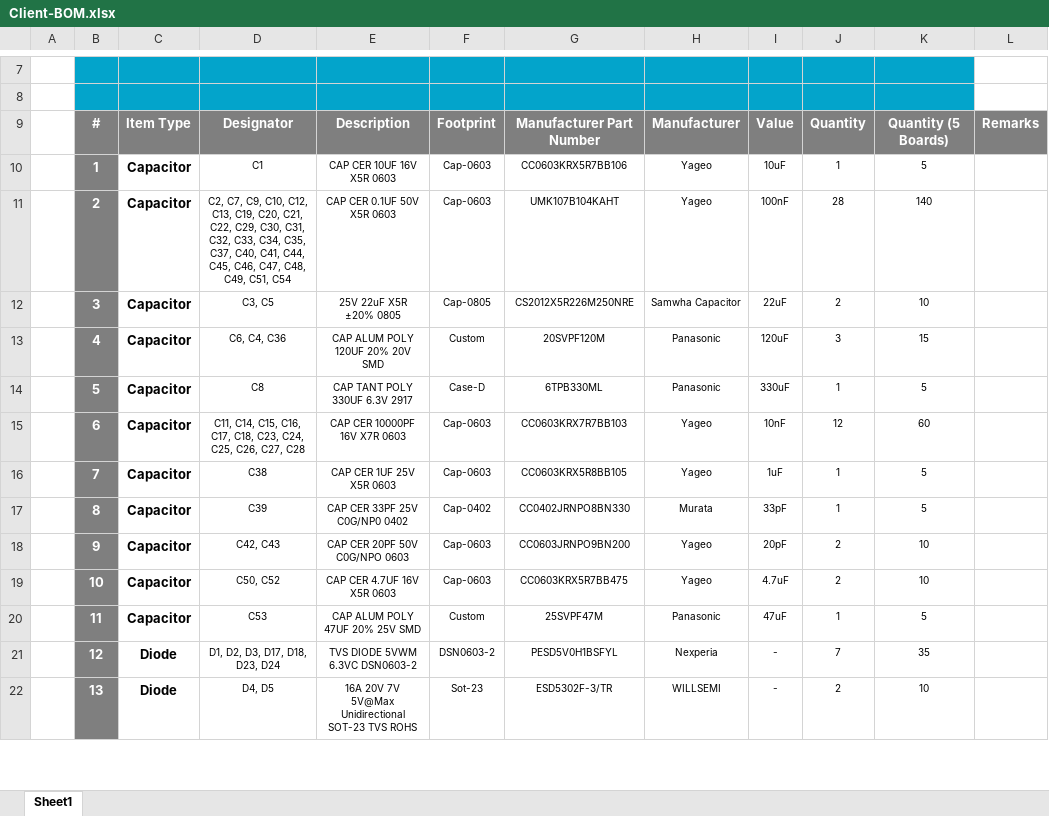
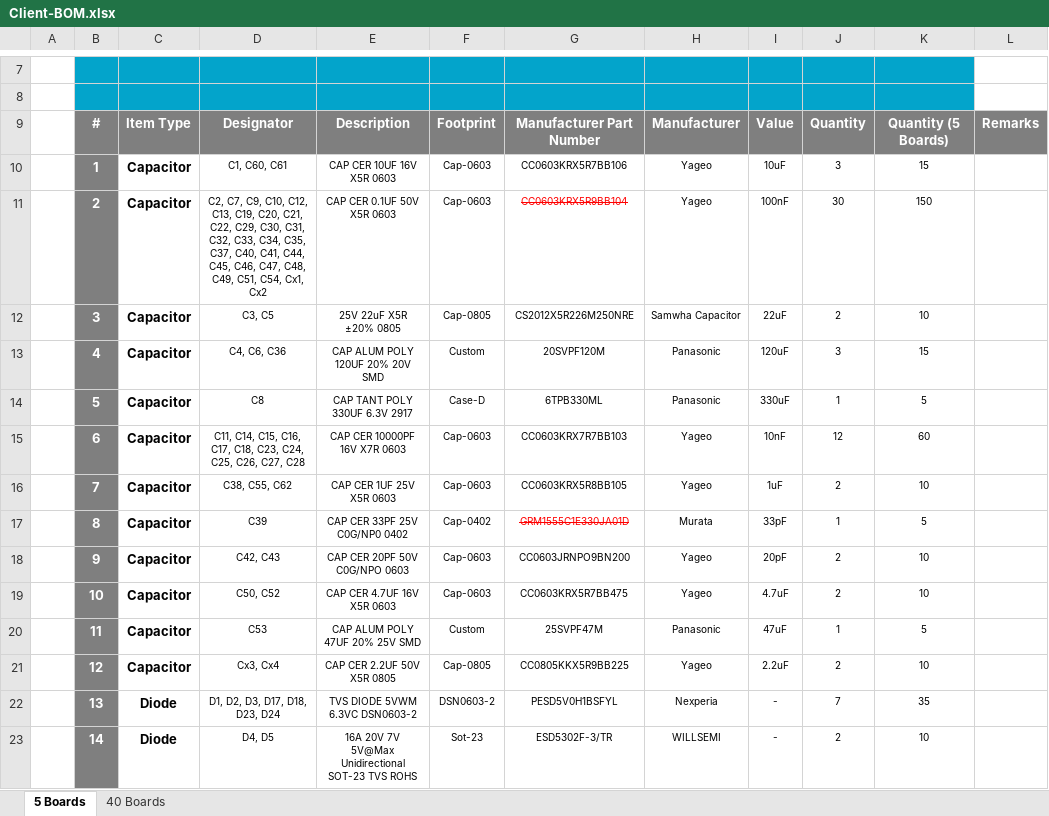
Before and after one commit to eSpark-Consulting-Group/matthewgraff-arduinomegapcb, an Excel workbook: BOM/Client-BOM.xlsx, sheet 5 Boards, drawn as a sheet; only a part is shown, gaps mark what is left out; values as stored, in another font and other column widths than the file's, no borders; charts and pictures not drawn; addresses are those after the commit; the diff covers the shown part only; the diff names each change by its address in the sheet, - before the commit and + after, or states it on an @@ line.

```diff
--- a/BOM/Client-BOM.xlsx (sheet 5 Boards)
+++ b/BOM/Client-BOM.xlsx (sheet 5 Boards)
-sheet tab: Sheet1
+sheet tab: 5 Boards
+sheet tab: 40 Boards
-D10: C1
+D10: C1, C60, C61
-J10: 1
+J10: 3
-K10: 5
+K10: 15
-D11: …C49, C51, C54
+D11: …C49, C51, C54, Cx1, Cx2
-G11: UMK107B104KAHT
+G11: CC0603KRX5R9BB104
@@ G11 strikethrough: off → on, text colour: black → #FF0000 @@
-J11: 28
+J11: 30
-K11: 140
+K11: 150
-D13: C6, C4, C36
+D13: C4, C6, C36
-D16: C38
+D16: C38, C55, C62
-J16: 1
+J16: 2
-K16: 5
+K16: 10
-G17: CC0402JRNPO8BN330
+G17: GRM1555C1E330JA01D
@@ G17 strikethrough: off → on, text colour: black → #FF0000 @@
+row 21:  | 12 | Capacitor | Cx3, Cx4 | CAP CER 2.2UF 50V X5R 0805 | Cap-0805 | CC0805KKX5R9BB225 | Yageo | 2.2uF | 2 | 10
-B22: 12
+B22: 13
-B23: 13
+B23: 14
```
Also changed, not shown: 8 added rows, 4 removed rows and 136 edited cells elsewhere in this sheet, formulas that keep their value, charts or pictures, BOM/JLCPCB-BOM.xlsx, BOM/eSpark-BOM.xlsx.
